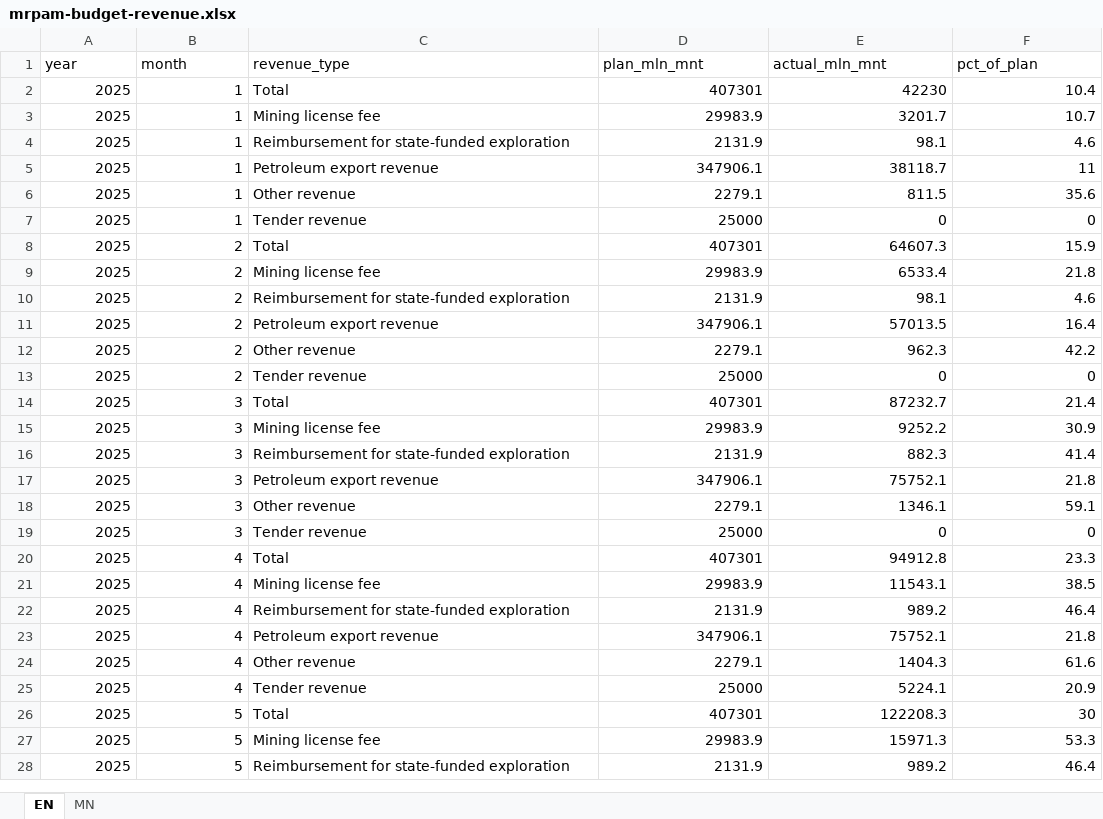
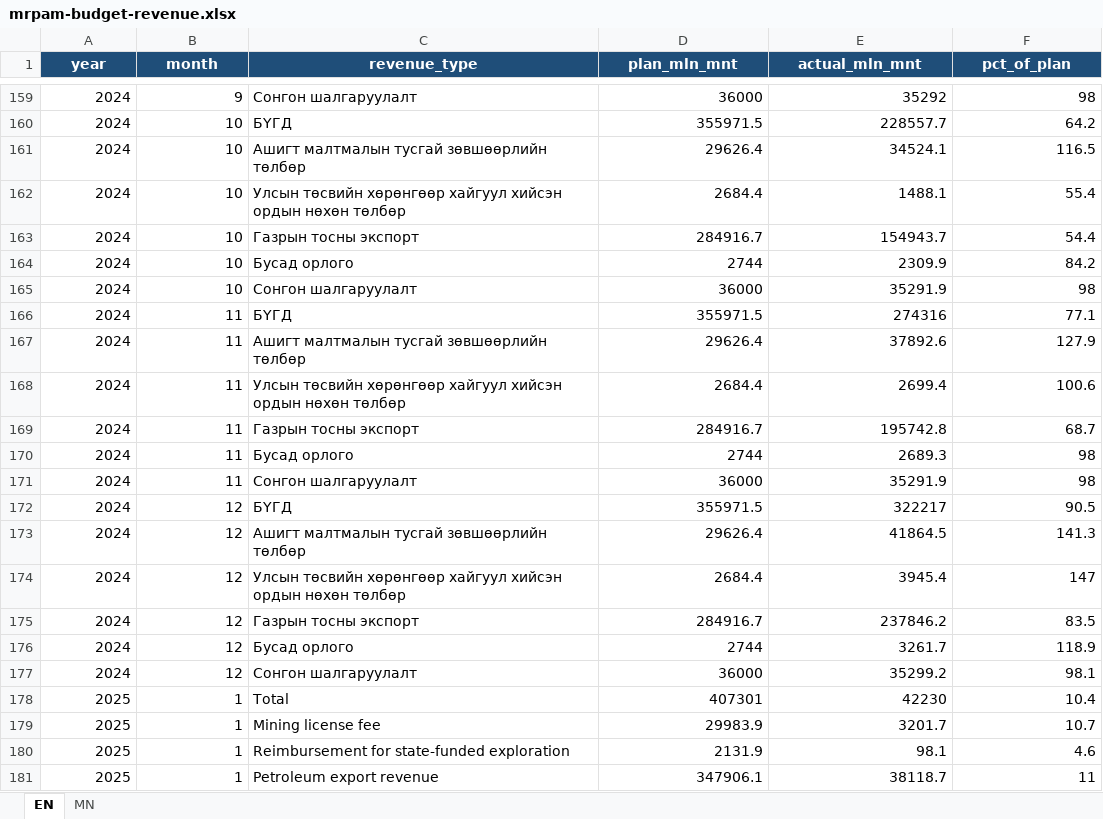
Before and after one commit to American-University-of-Mongolia/data-mn, an Excel workbook: data.mn/public/datasets/mrpam-budget-revenue.xlsx, sheet EN, drawn as a sheet; only a part is shown, gaps mark what is left out; the shorter side is filled out with more unchanged rows; values as stored, in another font and other column widths than the file's, no borders; the diff covers the shown part only; the diff names each change by its address in the sheet, - before the commit and + after, or states it on an @@ line.

```diff
--- a/data.mn/public/datasets/mrpam-budget-revenue.xlsx (sheet EN)
+++ b/data.mn/public/datasets/mrpam-budget-revenue.xlsx (sheet EN)
@@ A1:F1 fill: none → #1F4E79, bold: off → on, text colour: black → #FFFFFF, alignment: left → center @@
+row 159: 2024 | 9 | Сонгон шалгаруулалт | 36000 | 35292 | 98
+row 160: 2024 | 10 | БҮГД | 355971.5 | 228557.7 | 64.2
+row 161: 2024 | 10 | Ашигт малтмалын тусгай зөвшөөрлийн төлбөр | 29626.4 | 34524.1 | 116.5
+row 162: 2024 | 10 | Улсын төсвийн хөрөнгөөр хайгуул хийсэн ордын нөхөн төлбөр | 2684.4 | 1488.1 | 55.4
+row 163: 2024 | 10 | Газрын тосны экспорт | 284916.7 | 154943.7 | 54.4
+row 164: 2024 | 10 | Бусад орлого | 2744 | 2309.9 | 84.2
+row 165: 2024 | 10 | Сонгон шалгаруулалт | 36000 | 35291.9 | 98
+row 166: 2024 | 11 | БҮГД | 355971.5 | 274316 | 77.1
+row 167: 2024 | 11 | Ашигт малтмалын тусгай зөвшөөрлийн төлбөр | 29626.4 | 37892.6 | 127.9
+row 168: 2024 | 11 | Улсын төсвийн хөрөнгөөр хайгуул хийсэн ордын нөхөн төлбөр | 2684.4 | 2699.4 | 100.6
+row 169: 2024 | 11 | Газрын тосны экспорт | 284916.7 | 195742.8 | 68.7
+row 170: 2024 | 11 | Бусад орлого | 2744 | 2689.3 | 98
+row 171: 2024 | 11 | Сонгон шалгаруулалт | 36000 | 35291.9 | 98
+row 172: 2024 | 12 | БҮГД | 355971.5 | 322217 | 90.5
+row 173: 2024 | 12 | Ашигт малтмалын тусгай зөвшөөрлийн төлбөр | 29626.4 | 41864.5 | 141.3
+row 174: 2024 | 12 | Улсын төсвийн хөрөнгөөр хайгуул хийсэн ордын нөхөн төлбөр | 2684.4 | 3945.4 | 147
+row 175: 2024 | 12 | Газрын тосны экспорт | 284916.7 | 237846.2 | 83.5
+row 176: 2024 | 12 | Бусад орлого | 2744 | 3261.7 | 118.9
+row 177: 2024 | 12 | Сонгон шалгаруулалт | 36000 | 35299.2 | 98.1
```
Also changed, not shown: 157 added rows elsewhere in this sheet, sheet MN, data.mn/public/datasets/mrpam-coal-production.xlsx, data.mn/public/datasets/mrpam-commodity-prices.xlsx, 46 other files.
